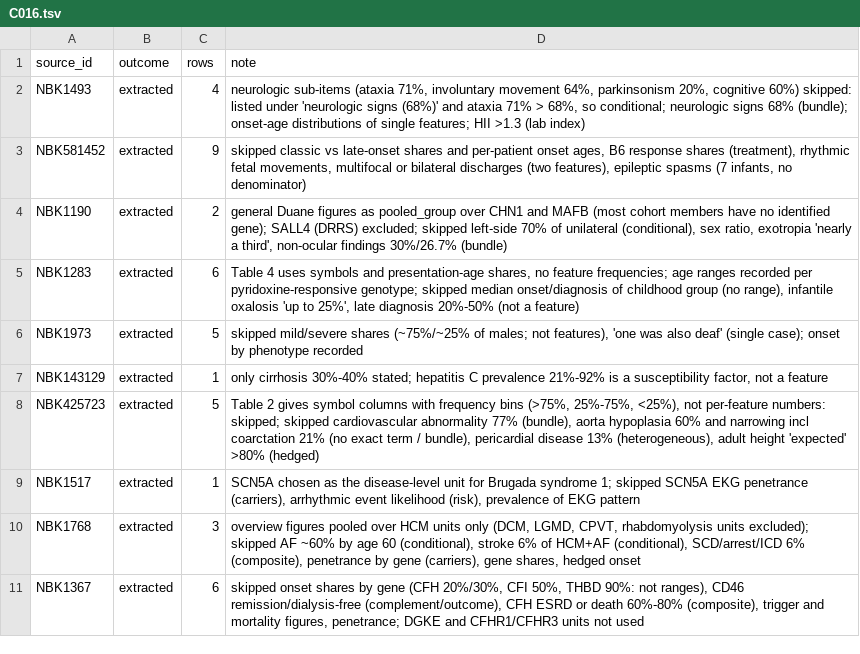
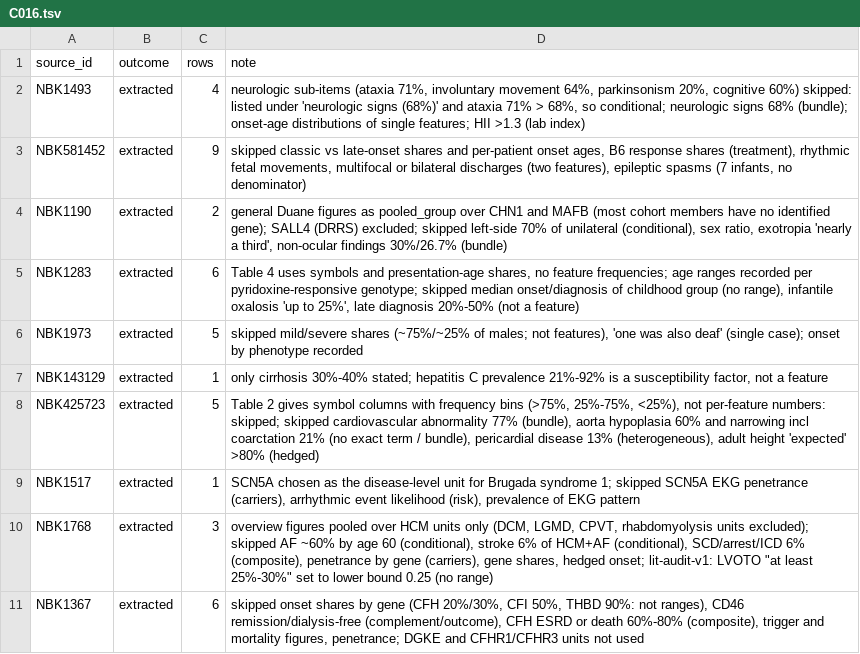
Before and after one commit to MateAlv/diagnostic.ar-training, a TSV file: data/lit-extract/notes/C016.tsv, drawn as a sheet.

Commit message:
lit-audit-v1 C016: LVOTO 'at least 25%-30%' to lower bound 0.25

```diff
--- a/data/lit-extract/notes/C016.tsv
+++ b/data/lit-extract/notes/C016.tsv
@@ -9,3 +9,3 @@ NBK425723	extracted	5	Table 2 gives symbol columns with frequency bins (>75%, 25
 NBK1517	extracted	1	SCN5A chosen as the disease-level unit for Brugada syndrome 1; skipped SCN5A EKG penetrance (carriers), arrhythmic event likelihood (risk), prevalence of EKG pattern
-NBK1768	extracted	3	overview figures pooled over HCM units only (DCM, LGMD, CPVT, rhabdomyolysis units excluded); skipped AF ~60% by age 60 (conditional), stroke 6% of HCM+AF (conditional), SCD/arrest/ICD 6% (composite), penetrance by gene (carriers), gene shares, hedged onset
+NBK1768	extracted	3	overview figures pooled over HCM units only (DCM, LGMD, CPVT, rhabdomyolysis units excluded); skipped AF ~60% by age 60 (conditional), stroke 6% of HCM+AF (conditional), SCD/arrest/ICD 6% (composite), penetrance by gene (carriers), gene shares, hedged onset; lit-audit-v1: LVOTO "at least 25%-30%" set to lower bound 0.25 (no range)
 NBK1367	extracted	6	skipped onset shares by gene (CFH 20%/30%, CFI 50%, THBD 90%: not ranges), CD46 remission/dialysis-free (complement/outcome), CFH ESRD or death 60%-80% (composite), trigger and mortality figures, penetrance; DGKE and CFHR1/CFHR3 units not used
```
Also changed, not shown: data/lit-extract/rows/C016.tsv, 1 other file.
